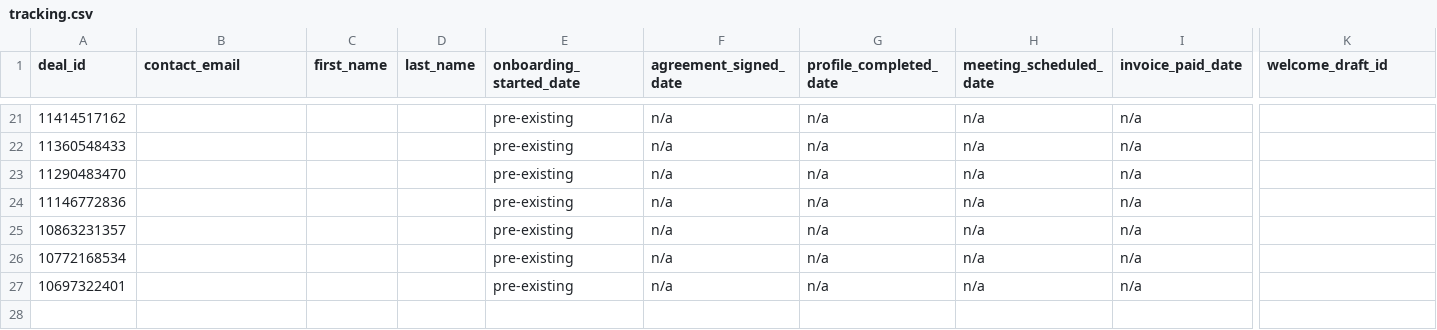
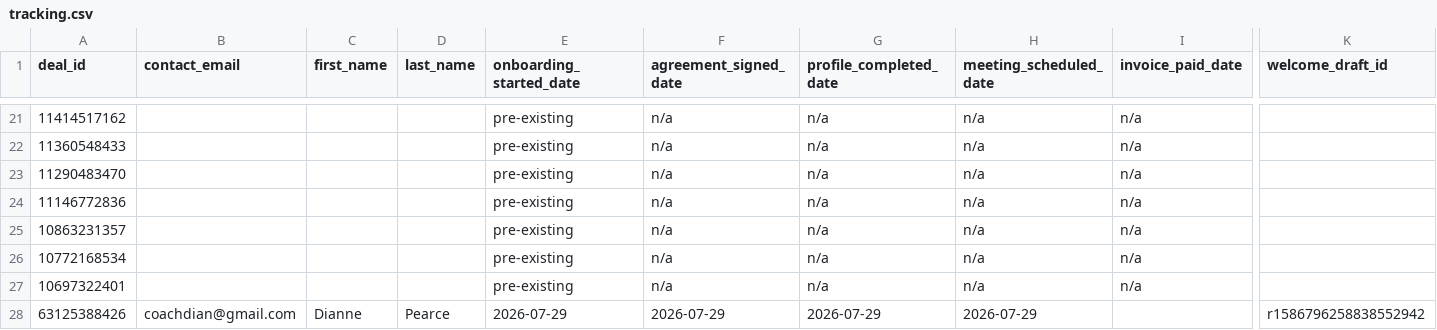
Before and after one commit to Synnovatia/Synnovatia-AIOS, a CSV file: data/onboarding/tracking.csv, drawn as a sheet; only a part is shown, gaps mark what is left out; rows hold the shown columns only; the diff names each change by its address in the sheet, - before the commit and + after, or states it on an @@ line.

Commit message:
Positioning brief prioritized real interview gap over redundant ones and sent outreach; dashboard corrected for a cancelled hike and a new retainer client that a HubSpot automation had silently missed for two days

```diff
--- a/data/onboarding/tracking.csv
+++ b/data/onboarding/tracking.csv
+row 28: 63125388426 | coachdian@gmail.com | Dianne | Pearce | 2026-07-29 | 2026-07-29 | 2026-07-29 | 2026-07-29 |  | r1586796258838552942
```
Also changed, not shown: 8 other files.
